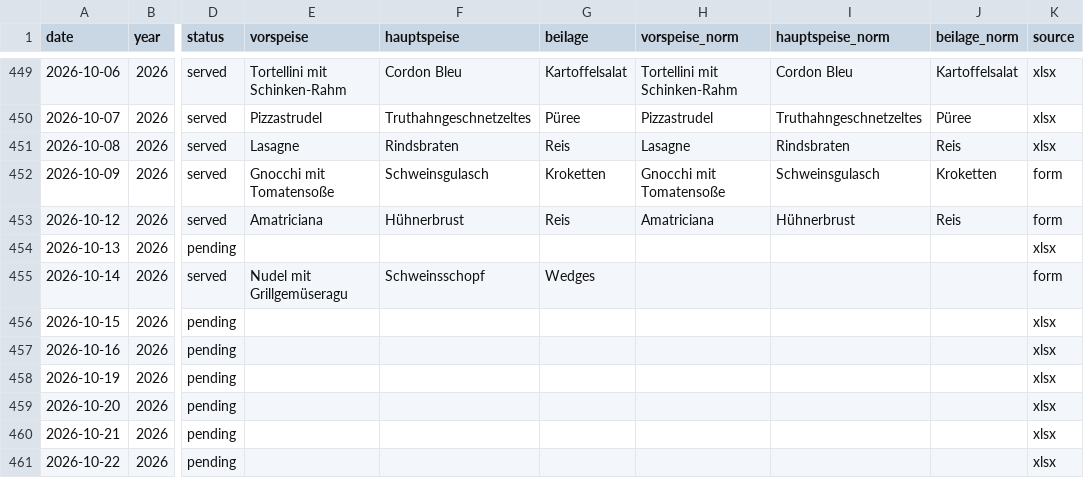
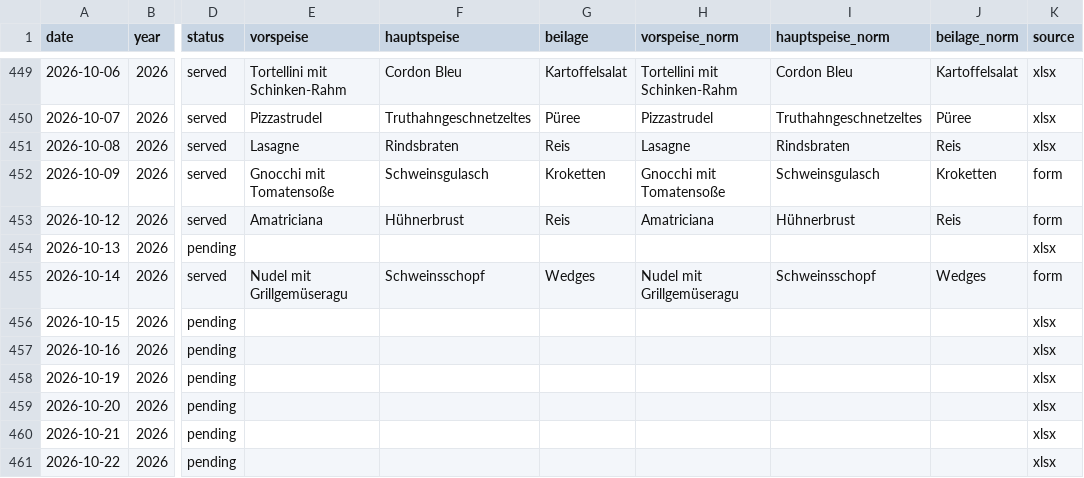
Before and after one commit to giova-giovanni/tippspielcalcolator, a CSV file: data/menus.csv, drawn as a sheet; only a part is shown, gaps mark what is left out; the diff names each change by its address in the sheet, - before the commit and + after, or states it on an @@ line.

```diff
--- a/data/menus.csv
+++ b/data/menus.csv
-H455 (vorspeise_norm): (empty)
+H455 (vorspeise_norm): Nudel mit Grillgemüseragu
-I455 (hauptspeise_norm): (empty)
+I455 (hauptspeise_norm): Schweinsschopf
-J455 (beilage_norm): (empty)
+J455 (beilage_norm): Wedges
```
Also changed, not shown: 10 other files.
